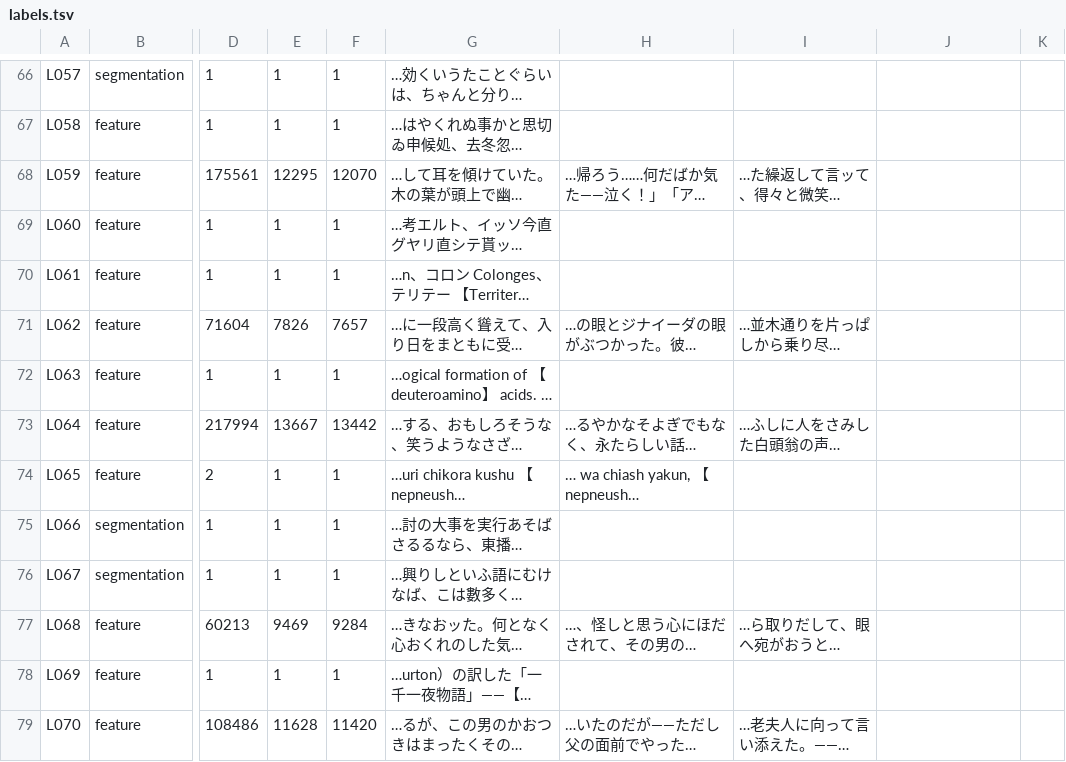
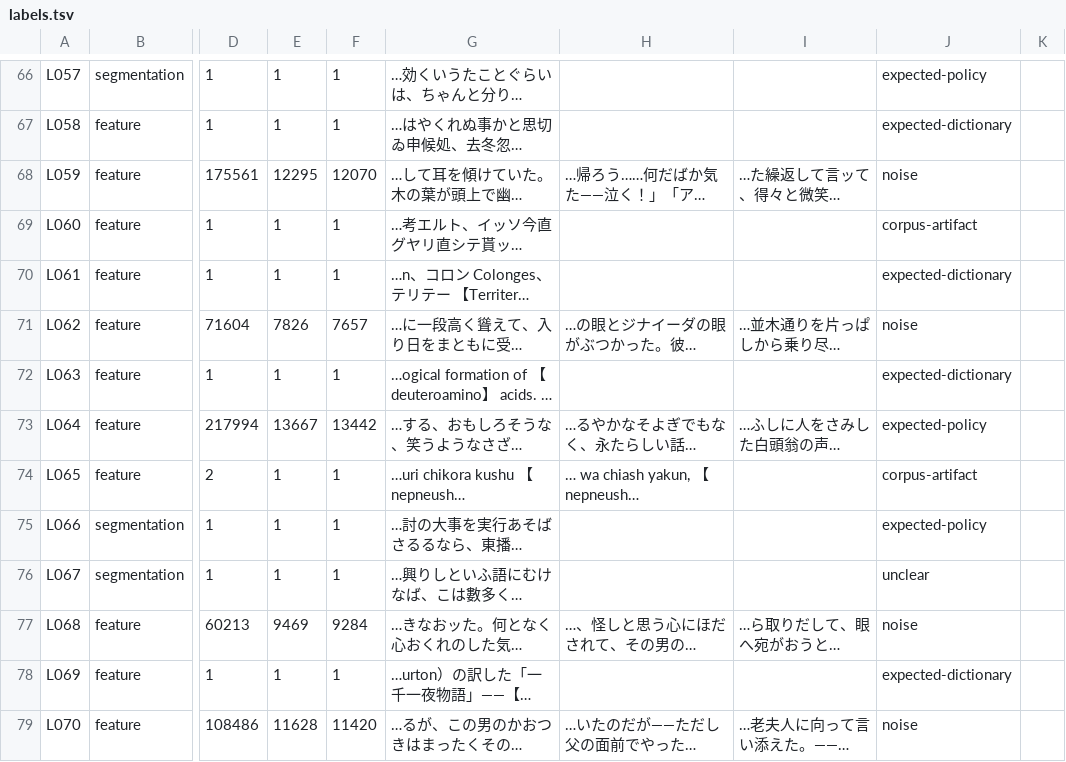
Before and after one commit to borh/abc, a TSV file: reports/morph-warehouse/calibration/2026-07-06/labels/labels.tsv, drawn as a sheet; only a part is shown, gaps mark what is left out; long unchanged cells end in …; the diff covers the shown part only; the diff names each change by its address in the sheet, - before the commit and + after, or states it on an @@ line.

```diff
--- a/reports/morph-warehouse/calibration/2026-07-06/labels/labels.tsv
+++ b/reports/morph-warehouse/calibration/2026-07-06/labels/labels.tsv
-J66: (empty)
+J66: expected-policy
-J67: (empty)
+J67: expected-dictionary
-J68: (empty)
+J68: noise
-J69: (empty)
+J69: corpus-artifact
-J70: (empty)
+J70: expected-dictionary
-J71: (empty)
+J71: noise
-J72: (empty)
+J72: expected-dictionary
-J73: (empty)
+J73: expected-policy
-J74: (empty)
+J74: corpus-artifact
-J75: (empty)
+J75: expected-policy
-J76: (empty)
+J76: unclear
-J77: (empty)
+J77: noise
-J78: (empty)
+J78: expected-dictionary
-J79: (empty)
+J79: noise
```
Also changed, not shown: 146 edited cells elsewhere in this file.
